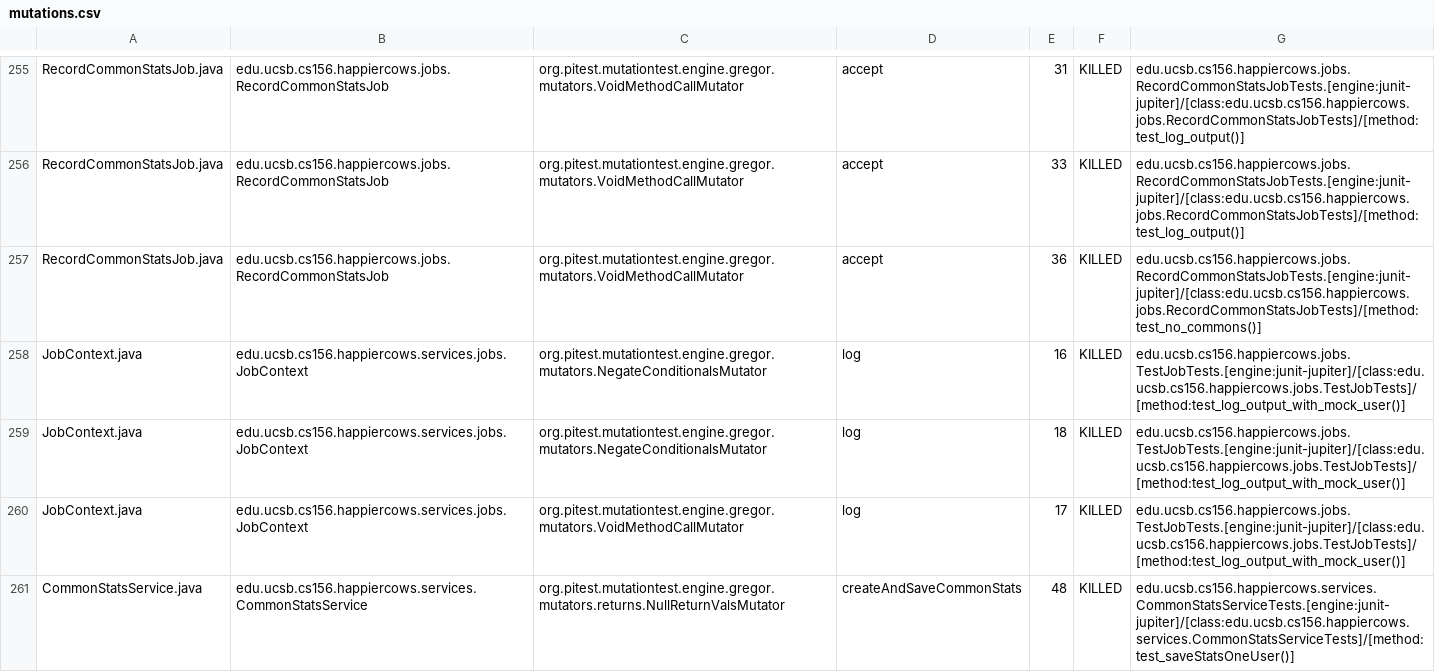
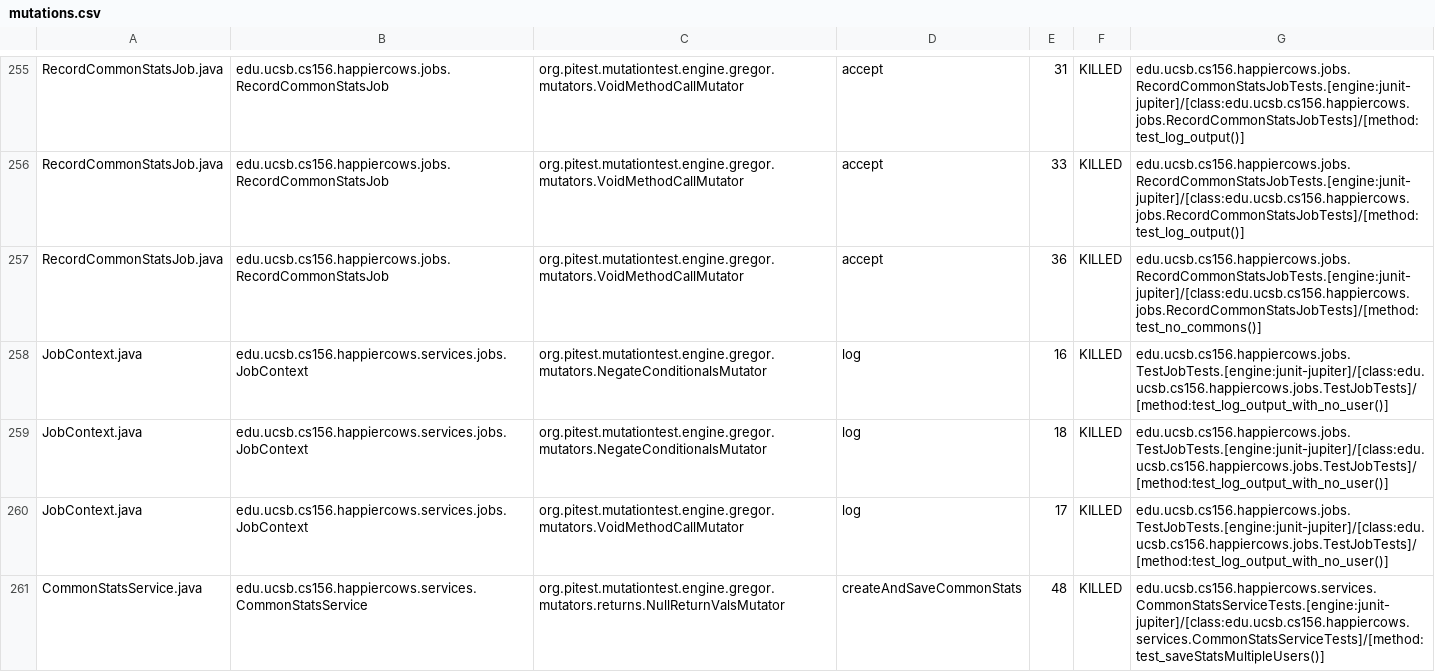
Before and after one commit to ucsb-cs156/proj-happycows, a CSV file: prs/72/pitest/mutations.csv, drawn as a sheet; only a part is shown, gaps mark what is left out; the diff covers the shown part only.

Commit message:
Deploying to gh-pages from @ ucsb-cs156/proj-happycows@fc3755841299b1163bc3b35adcca7379e033718e 🚀

```diff
--- a/prs/72/pitest/mutations.csv
+++ b/prs/72/pitest/mutations.csv
@@ -257,5 +257,5 @@ RecordCommonStatsJob.java,edu.ucsb.cs156.happiercows.jobs.RecordCommonStatsJob,o
 RecordCommonStatsJob.java,edu.ucsb.cs156.happiercows.jobs.RecordCommonStatsJob,org.pitest.mutationtest.engine.gregor.mutators.VoidMethodCallMutator,accept,36,KILLED,edu.ucsb.cs156.happiercows.jobs.RecordCommonStatsJobTests.[engine:junit-jupiter]/[class:edu.ucsb.cs156.happiercows.jobs.RecordCommonStatsJobTests]/[method:test_no_commons()]
-JobContext.java,edu.ucsb.cs156.happiercows.services.jobs.JobContext,org.pitest.mutationtest.engine.gregor.mutators.NegateConditionalsMutator,log,16,KILLED,edu.ucsb.cs156.happiercows.jobs.TestJobTests.[engine:junit-jupiter]/[class:edu.ucsb.cs156.happiercows.jobs.TestJobTests]/[method:test_log_output_with_mock_user()]
-JobContext.java,edu.ucsb.cs156.happiercows.services.jobs.JobContext,org.pitest.mutationtest.engine.gregor.mutators.NegateConditionalsMutator,log,18,KILLED,edu.ucsb.cs156.happiercows.jobs.TestJobTests.[engine:junit-jupiter]/[class:edu.ucsb.cs156.happiercows.jobs.TestJobTests]/[method:test_log_output_with_mock_user()]
-JobContext.java,edu.ucsb.cs156.happiercows.services.jobs.JobContext,org.pitest.mutationtest.engine.gregor.mutators.VoidMethodCallMutator,log,17,KILLED,edu.ucsb.cs156.happiercows.jobs.TestJobTests.[engine:junit-jupiter]/[class:edu.ucsb.cs156.happiercows.jobs.TestJobTests]/[method:test_log_output_with_mock_user()]
-CommonStatsService.java,edu.ucsb.cs156.happiercows.services.CommonStatsService,org.pitest.mutationtest.engine.gregor.mutators.returns.NullReturnValsMutator,createAndSaveCommonStats,48,KILLED,edu.ucsb.cs156.happiercows.services.CommonStatsServiceTests.[engine:junit-jupiter]/[class:edu.ucsb.cs156.happiercows.services.CommonStatsServiceTests]/[method:test_saveStatsOneUser()]
+JobContext.java,edu.ucsb.cs156.happiercows.services.jobs.JobContext,org.pitest.mutationtest.engine.gregor.mutators.NegateConditionalsMutator,log,16,KILLED,edu.ucsb.cs156.happiercows.jobs.TestJobTests.[engine:junit-jupiter]/[class:edu.ucsb.cs156.happiercows.jobs.TestJobTests]/[method:test_log_output_with_no_user()]
+JobContext.java,edu.ucsb.cs156.happiercows.services.jobs.JobContext,org.pitest.mutationtest.engine.gregor.mutators.NegateConditionalsMutator,log,18,KILLED,edu.ucsb.cs156.happiercows.jobs.TestJobTests.[engine:junit-jupiter]/[class:edu.ucsb.cs156.happiercows.jobs.TestJobTests]/[method:test_log_output_with_no_user()]
+JobContext.java,edu.ucsb.cs156.happiercows.services.jobs.JobContext,org.pitest.mutationtest.engine.gregor.mutators.VoidMethodCallMutator,log,17,KILLED,edu.ucsb.cs156.happiercows.jobs.TestJobTests.[engine:junit-jupiter]/[class:edu.ucsb.cs156.happiercows.jobs.TestJobTests]/[method:test_log_output_with_no_user()]
+CommonStatsService.java,edu.ucsb.cs156.happiercows.services.CommonStatsService,org.pitest.mutationtest.engine.gregor.mutators.returns.NullReturnValsMutator,createAndSaveCommonStats,48,KILLED,edu.ucsb.cs156.happiercows.services.CommonStatsServiceTests.[engine:junit-jupiter]/[class:edu.ucsb.cs156.happiercows.services.CommonStatsServiceTests]/[method:test_saveStatsMultipleUsers()]
```
Also changed, not shown: 3 added rows, 1 removed row and 53 edited cells elsewhere in this file, 49 other files.
